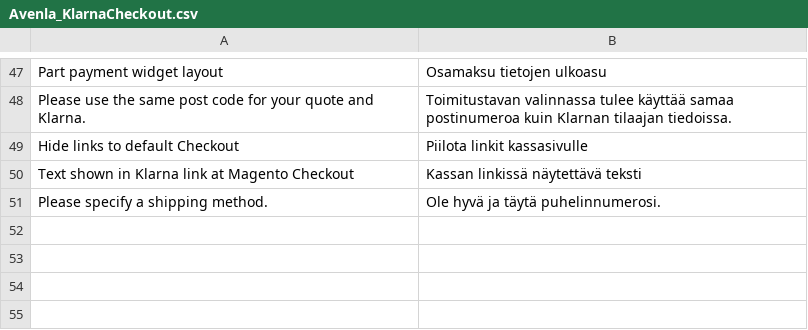
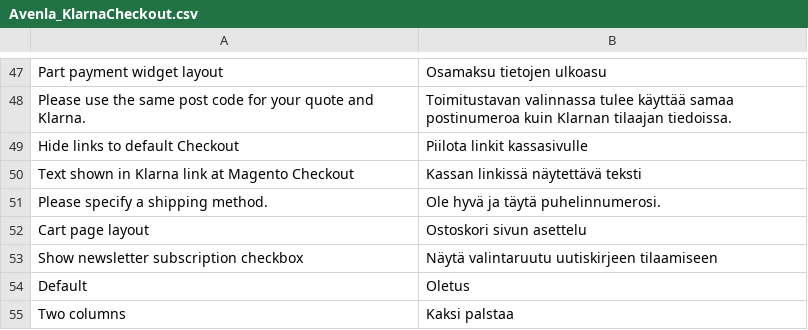
Before and after one commit to OpenMageModuleFostering/avenla_klarnacheckout, a CSV file: app/locale/fi_FI/Avenla_KlarnaCheckout.csv, drawn as a sheet; only a part is shown, gaps mark what is left out; the diff names each change by its address in the sheet, - before the commit and + after, or states it on an @@ line.

```diff
--- a/app/locale/fi_FI/Avenla_KlarnaCheckout.csv
+++ b/app/locale/fi_FI/Avenla_KlarnaCheckout.csv
+row 52: Cart page layout | Ostoskori sivun asettelu
+row 53: Show newsletter subscription checkbox | Näytä valintaruutu uutiskirjeen tilaamiseen
+row 54: Default | Oletus
+row 55: Two columns | Kaksi palstaa
```
Also changed, not shown: 24 other files.
